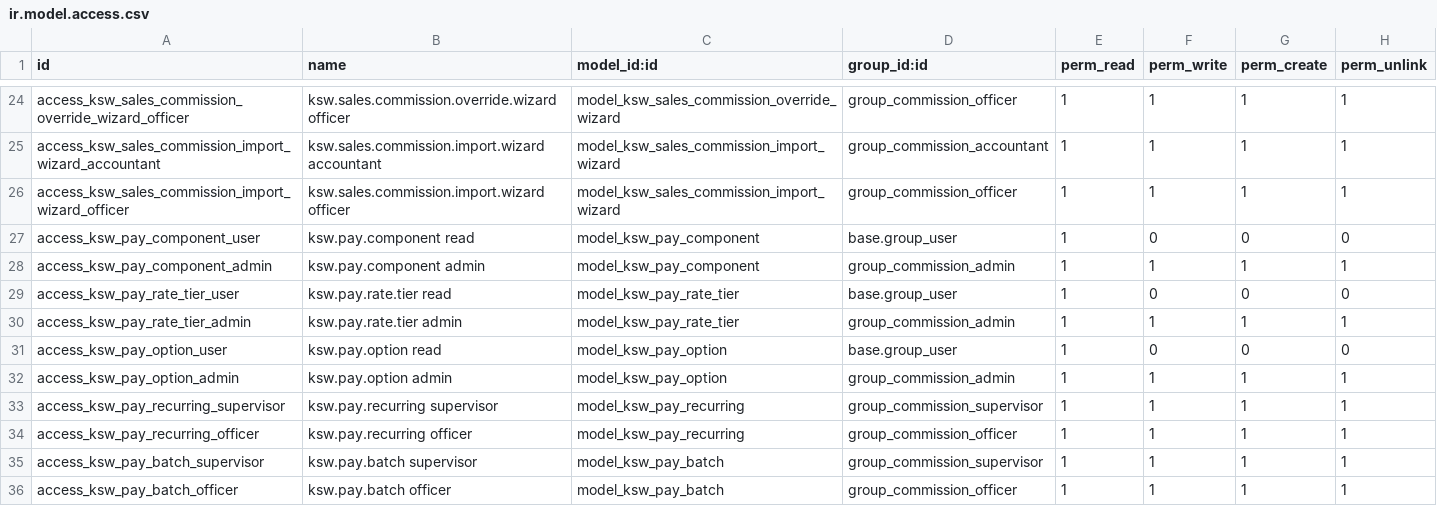
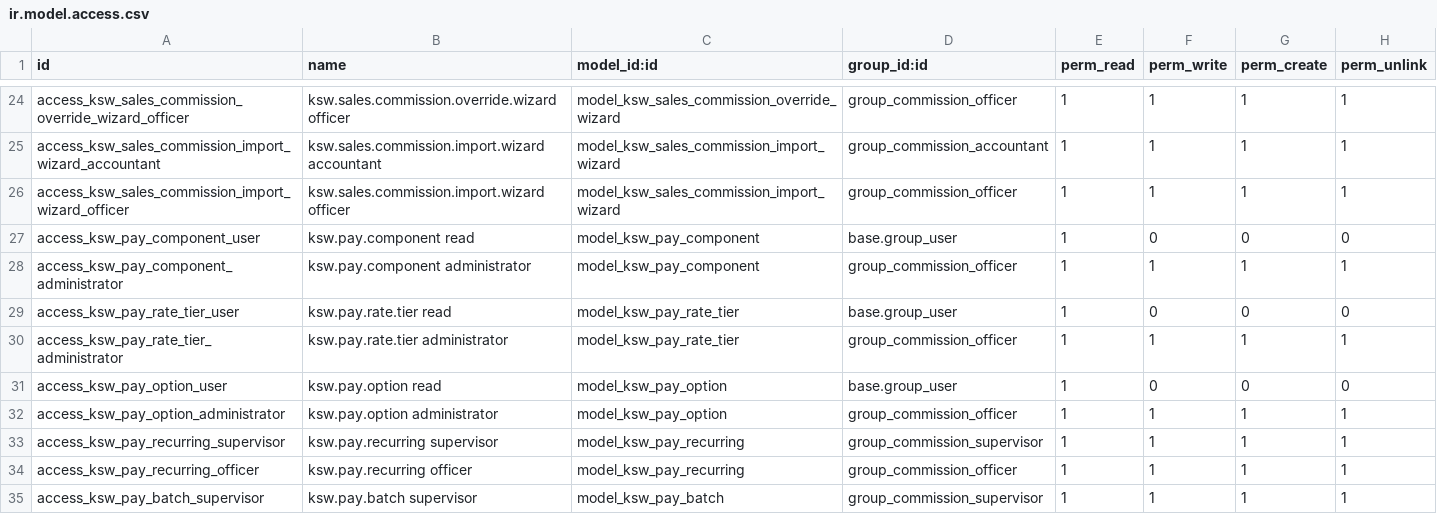
Before and after one commit to mohammedJ-Sadiq/KSW, a CSV file: custom_addons/KSW/KSW_commissions/security/ir.model.access.csv, drawn as a sheet; only a part is shown, gaps mark what is left out; the shorter side is filled out with more unchanged rows; the diff covers the shown part only.

Commit message:
Refactor KSW Commissions Access Control and Menu Structure
- Consolidated user roles and privileges in security.xml, reducing complexity from nine controls to two main roles: Commission Role and Sales & Collection.
- Updated menu structure to ensure proper access for Supervisors, General Managers, and Accountants, allowing visibility and actions based on their roles.
- Adjusted configuration settings to align with new role definitions, ensuring that only authorized users can access specific settings and actions.
- Enhanced leave approval logic in hr_leave.py to enforce Direct Manager approval for non-annual leaves, preventing unauthorized skips in the approval process.
- Added migration script to handle the transition of user groups during module updates, ensuring no loss of access rights for existing users.
- Updated tests to validate new behavior in leave approval process, ensuring compliance with the new role structure.

```diff
--- a/custom_addons/KSW/KSW_commissions/security/ir.model.access.csv
+++ b/custom_addons/KSW/KSW_commissions/security/ir.model.access.csv
@@ -27,7 +27,7 @@ access_ksw_sales_commission_import_wizard_officer,ksw.sales.commission.import.wi
 access_ksw_pay_component_user,ksw.pay.component read,model_ksw_pay_component,base.group_user,1,0,0,0
-access_ksw_pay_component_admin,ksw.pay.component admin,model_ksw_pay_component,group_commission_admin,1,1,1,1
+access_ksw_pay_component_administrator,ksw.pay.component administrator,model_ksw_pay_component,group_commission_officer,1,1,1,1
 access_ksw_pay_rate_tier_user,ksw.pay.rate.tier read,model_ksw_pay_rate_tier,base.group_user,1,0,0,0
-access_ksw_pay_rate_tier_admin,ksw.pay.rate.tier admin,model_ksw_pay_rate_tier,group_commission_admin,1,1,1,1
+access_ksw_pay_rate_tier_administrator,ksw.pay.rate.tier administrator,model_ksw_pay_rate_tier,group_commission_officer,1,1,1,1
 access_ksw_pay_option_user,ksw.pay.option read,model_ksw_pay_option,base.group_user,1,0,0,0
-access_ksw_pay_option_admin,ksw.pay.option admin,model_ksw_pay_option,group_commission_admin,1,1,1,1
+access_ksw_pay_option_administrator,ksw.pay.option administrator,model_ksw_pay_option,group_commission_officer,1,1,1,1
 access_ksw_pay_recurring_supervisor,ksw.pay.recurring supervisor,model_ksw_pay_recurring,group_commission_supervisor,1,1,1,1
```
Also changed, not shown: 5 added rows and 18 edited cells elsewhere in this file, 9 other files.
